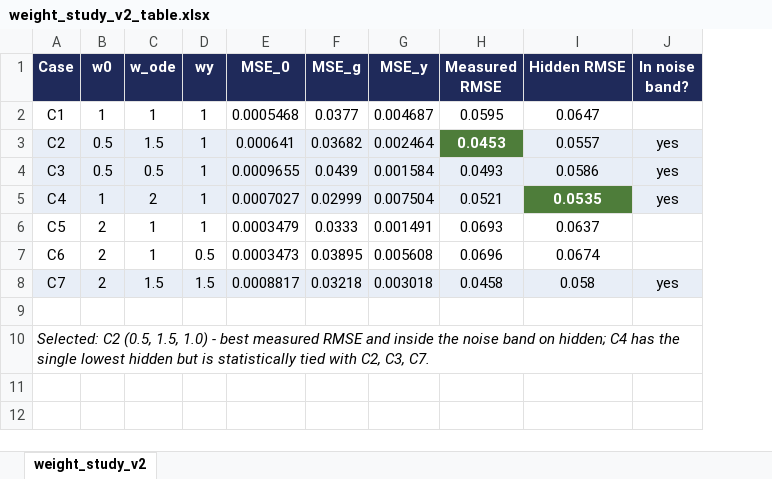
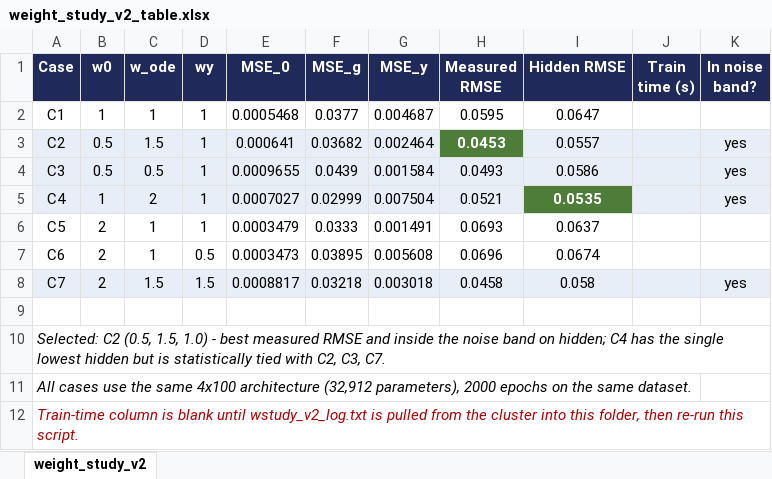
Before and after one commit to alisamsam/pinn-quadrotor-observer, an Excel workbook: Weight_loss_Simulation/weight_study_v2_table.xlsx, sheet weight_study_v2, drawn as a sheet; values as stored, in another font and other column widths than the file's, no borders; the diff names each change by its address in the sheet, - before the commit and + after, or states it on an @@ line.

Commit message:
Weight table: clean title, add Train time column + params caption

```diff
--- a/Weight_loss_Simulation/weight_study_v2_table.xlsx (sheet weight_study_v2)
+++ b/Weight_loss_Simulation/weight_study_v2_table.xlsx (sheet weight_study_v2)
+column J (Train time (s)), empty
+row 11: All cases use the same 4x100 architecture (32,912 parameters), 2000 epochs on the same dataset.
+row 12: Train-time column is blank until wstudy_v2_log.txt is pulled from the cluster into this folder, then re-run this script.
```
Also changed, not shown: 2 other files.
